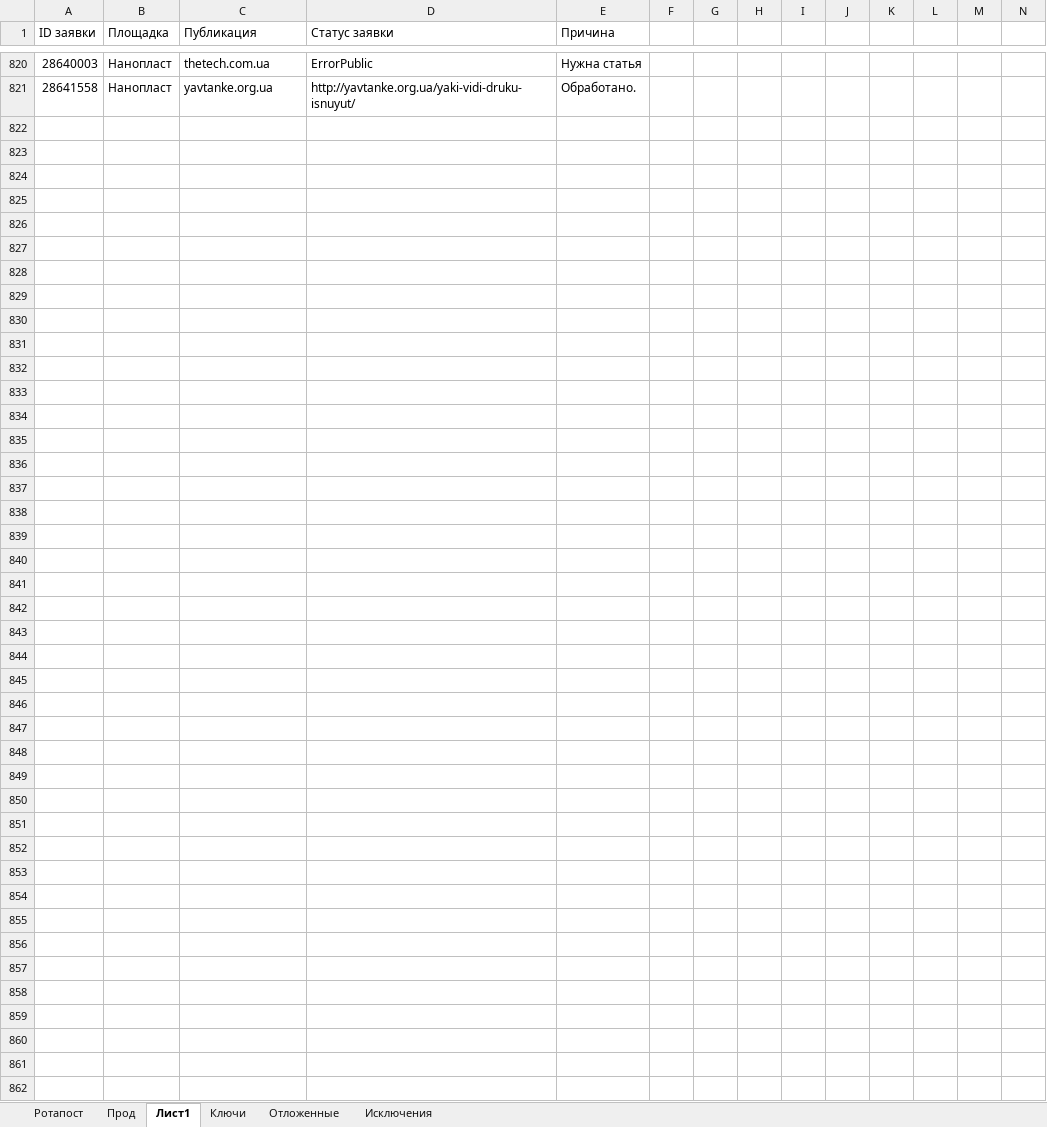
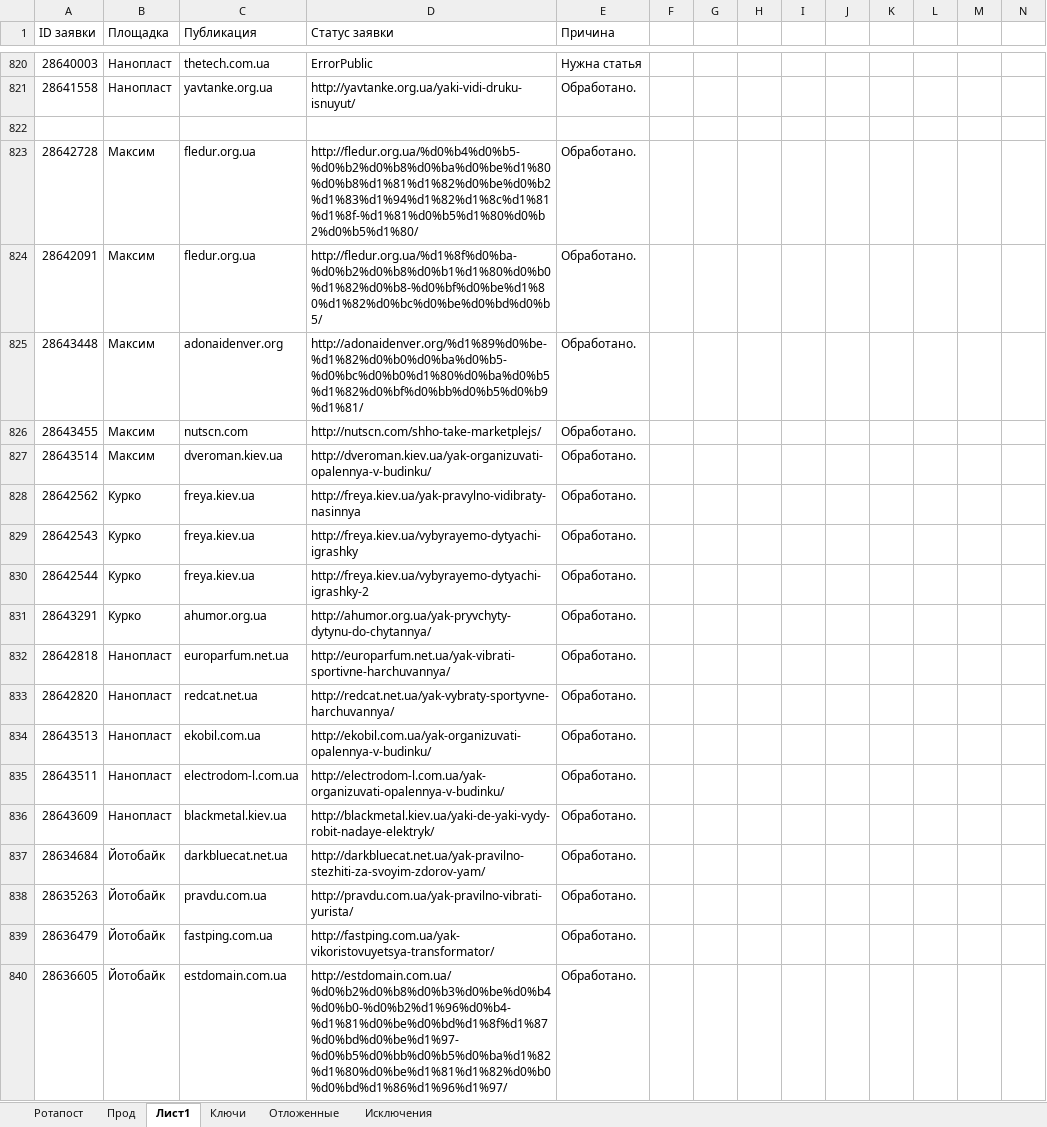
Before and after one commit to Goodron1981/MyMacros-master, an Excel workbook: Тестовая версия.xlsm, sheet Лист1, drawn as a sheet; only a part is shown, gaps mark what is left out; values as stored, in another font and other column widths than the file's, no borders; the diff covers the shown part only; the diff names each change by its address in the sheet, - before the commit and + after, or states it on an @@ line.

```diff
--- a/Тестовая версия.xlsm (sheet Лист1)
+++ b/Тестовая версия.xlsm (sheet Лист1)
+row 822: (empty)
+row 823: 28642728 | Максим | fledur.org.ua | http://fledur.org.ua/%d0%b4%d0%b5-%d0%b2%d0%b8%d0%ba%d0%be%d1%80%d0%b8%d1%81%d1%82%d0%be%d0%b2%d1%83%d1%94%d1%82%d1%8c%d1%81%d1%8f-%d1%81%d0%b5%d1%80%d0%b2%d0%b5%d1%80/ | Обработано.
+row 824: 28642091 | Максим | fledur.org.ua | http://fledur.org.ua/%d1%8f%d0%ba-%d0%b2%d0%b8%d0%b1%d1%80%d0%b0%d1%82%d0%b8-%d0%bf%d0%be%d1%80%d1%82%d0%bc%d0%be%d0%bd%d0%b5/ | Обработано.
+row 825: 28643448 | Максим | adonaidenver.org | http://adonaidenver.org/%d1%89%d0%be-%d1%82%d0%b0%d0%ba%d0%b5-%d0%bc%d0%b0%d1%80%d0%ba%d0%b5%d1%82%d0%bf%d0%bb%d0%b5%d0%b9%d1%81/ | Обработано.
+row 826: 28643455 | Максим | nutscn.com | http://nutscn.com/shho-take-marketplejs/ | Обработано.
+row 827: 28643514 | Максим | dveroman.kiev.ua | http://dveroman.kiev.ua/yak-organizuvati-opalennya-v-budinku/ | Обработано.
+row 828: 28642562 | Курко | freya.kiev.ua | http://freya.kiev.ua/yak-pravylno-vidibraty-nasinnya | Обработано.
+row 829: 28642543 | Курко | freya.kiev.ua | http://freya.kiev.ua/vybyrayemo-dytyachi-igrashky | Обработано.
+row 830: 28642544 | Курко | freya.kiev.ua | http://freya.kiev.ua/vybyrayemo-dytyachi-igrashky-2 | Обработано.
+row 831: 28643291 | Курко | ahumor.org.ua | http://ahumor.org.ua/yak-pryvchyty-dytynu-do-chytannya/ | Обработано.
+row 832: 28642818 | Нанопласт | europarfum.net.ua | http://europarfum.net.ua/yak-vibrati-sportivne-harchuvannya/ | Обработано.
+row 833: 28642820 | Нанопласт | redcat.net.ua | http://redcat.net.ua/yak-vybraty-sportyvne-harchuvannya/ | Обработано.
+row 834: 28643513 | Нанопласт | ekobil.com.ua | http://ekobil.com.ua/yak-organizuvati-opalennya-v-budinku/ | Обработано.
+row 835: 28643511 | Нанопласт | electrodom-l.com.ua | http://electrodom-l.com.ua/yak-organizuvati-opalennya-v-budinku/ | Обработано.
+row 836: 28643609 | Нанопласт | blackmetal.kiev.ua | http://blackmetal.kiev.ua/yaki-de-yaki-vydy-robit-nadaye-elektryk/ | Обработано.
+row 837: 28634684 | Йотобайк | darkbluecat.net.ua | http://darkbluecat.net.ua/yak-pravilno-stezhiti-za-svoyim-zdorov-yam/ | Обработано.
+row 838: 28635263 | Йотобайк | pravdu.com.ua | http://pravdu.com.ua/yak-pravilno-vibrati-yurista/ | Обработано.
+row 839: 28636479 | Йотобайк | fastping.com.ua | http://fastping.com.ua/yak-vikoristovuyetsya-transformator/ | Обработано.
+row 840: 28636605 | Йотобайк | estdomain.com.ua | http://estdomain.com.ua/%d0%b2%d0%b8%d0%b3%d0%be%d0%b4%d0%b0-%d0%b2%d1%96%d0%b4-%d1%81%d0%be%d0%bd%d1%8f%d1%87%d0%bd%d0%be%d1%97-%d0%b5%d0%bb%d0%b5%d0%ba%d1%82%d1%80%d0%be%d1%81%d1%82%d0%b0%d0%bd%d1%86%d1%96%d1%97/ | Обработано.
```
Also changed, not shown: 13 added rows elsewhere in this sheet, sheet Прод, sheet Отложенные, charts or pictures, Test.xlsm.
